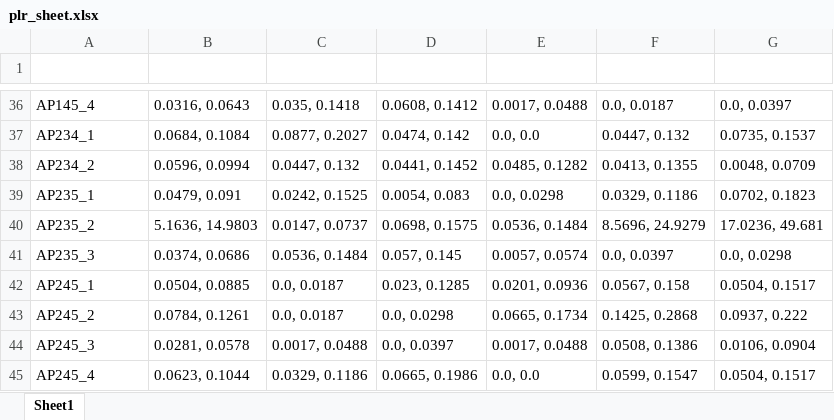
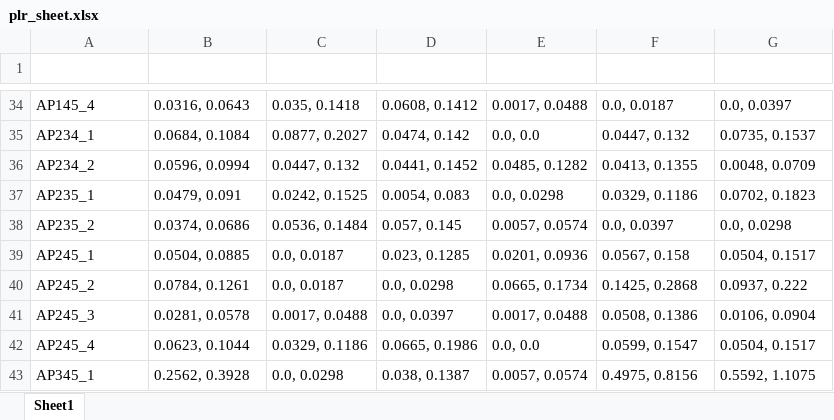
Before and after one commit to sead-group/find-max-ssp, an Excel workbook: input_files/plr_sheet.xlsx, sheet Sheet1, drawn as a sheet; only a part is shown, gaps mark what is left out; the shorter side is filled out with more unchanged rows; values as stored, in another font and other column widths than the file's, no borders; table styles not drawn; removed rows and columns are numbered as before the commit, all else as after; the diff covers the shown part only; the diff names each change by its address in the sheet, - before the commit and + after, or states it on an @@ line.

Commit message:
Removing to-do, and updating spreadsheets to include all scenarios except AP12 and AP45, as well as removing sub-cases which exceed the 2% threshold

```diff
--- a/input_files/plr_sheet.xlsx (sheet Sheet1)
+++ b/input_files/plr_sheet.xlsx (sheet Sheet1)
-row 40: AP235_2 | 5.1636, 14.9803 | 0.0147, 0.0737 | 0.0698, 0.1575 | 0.0536, 0.1484 | 8.5696, 24.9279 | 17.0236, 49.681
-A38 (Scenario_Name): AP235_3
+A38 (Scenario_Name): AP235_2
```
Also changed, not shown: 5 removed rows and 4 edited cells elsewhere in this sheet, 1 other file.
